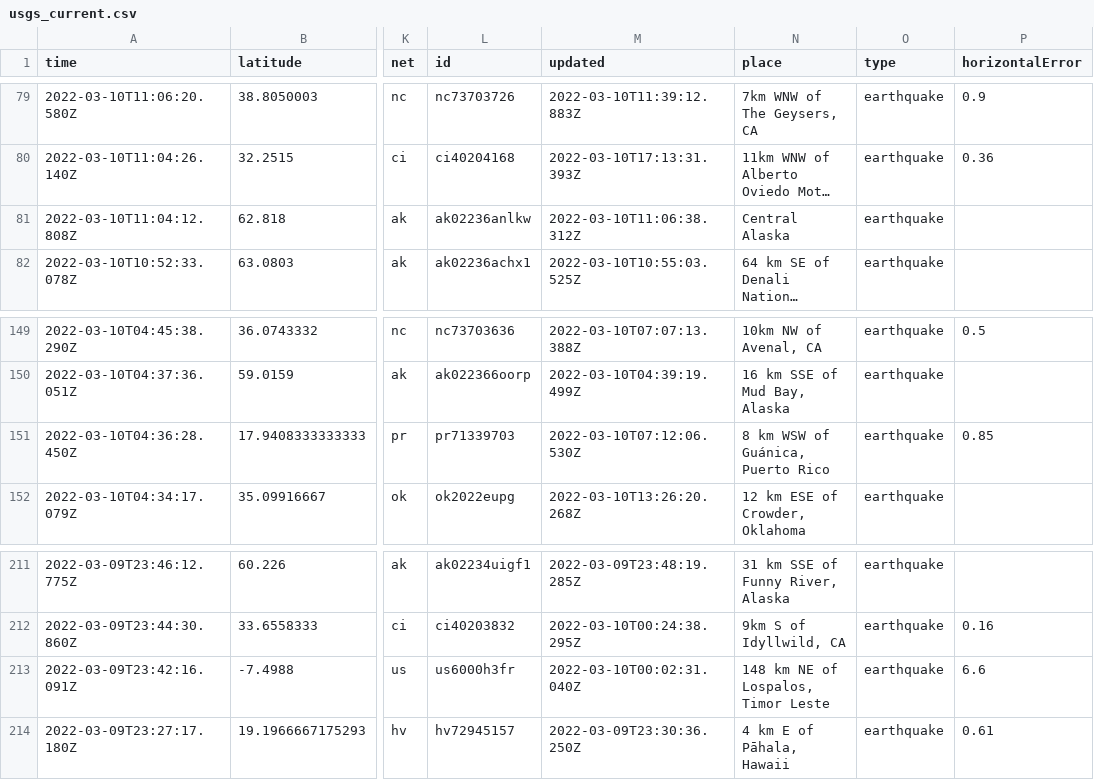
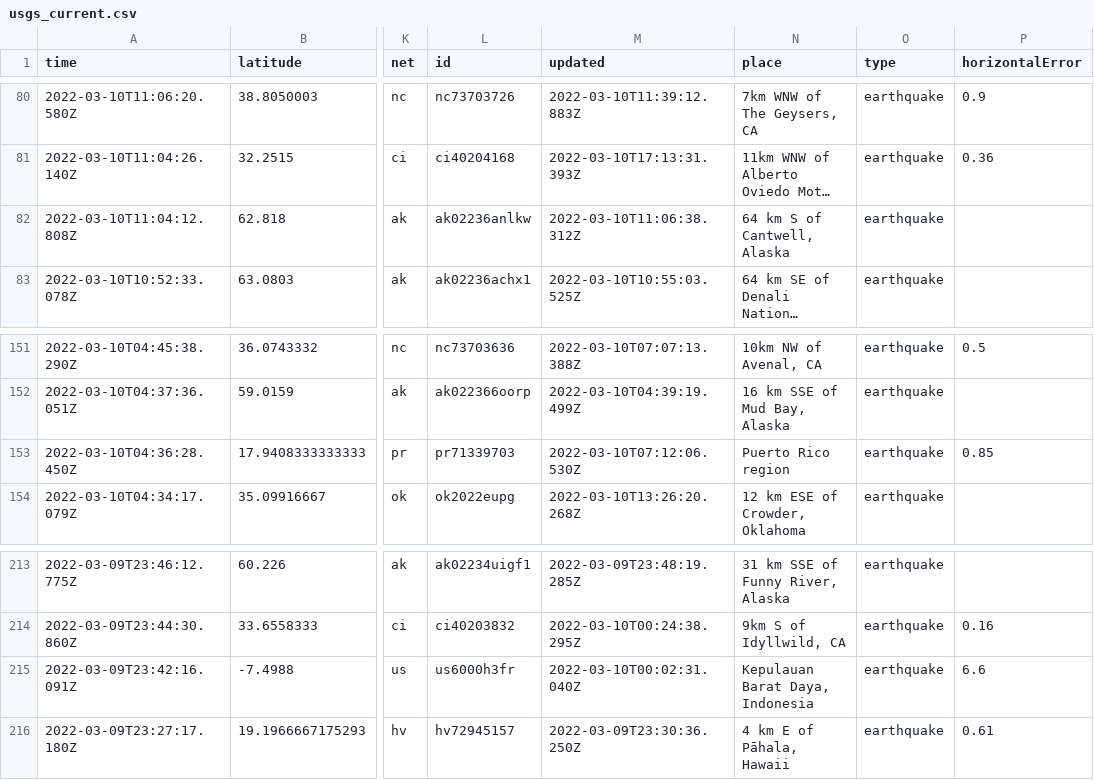
Before and after one commit to Nmargolis/github-action-workshop, a CSV file: usgs_current.csv, drawn as a sheet; only a part is shown, gaps mark what is left out; long unchanged cells end in …; addresses are those after the commit; the diff covers the shown part only; the diff names each change by its address in the sheet, - before the commit and + after, or states it on an @@ line.

```diff
--- a/usgs_current.csv
+++ b/usgs_current.csv
-N82 (place): Central Alaska
+N82 (place): 64 km S of Cantwell, Alaska
-N153 (place): 8 km WSW of Guánica, Puerto Rico
+N153 (place): Puerto Rico region
-N215 (place): 148 km NE of Lospalos, Timor Leste
+N215 (place): Kepulauan Barat Daya, Indonesia
```
Also changed, not shown: 2 added rows, 1 removed row and 5 edited cells elsewhere in this file, usgs_main.csv.
